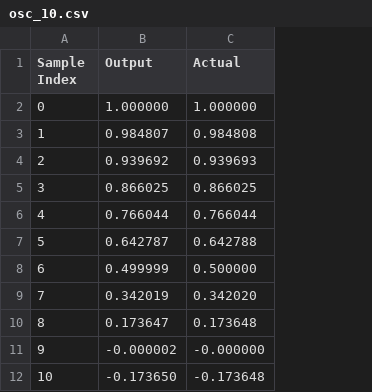
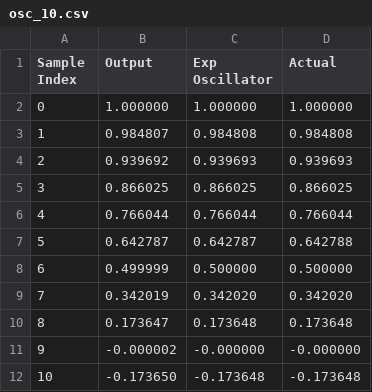
Before and after one commit to Atrix256/DSPIIR, a CSV file: osc_10.csv, drawn as a sheet; only a part is shown; the diff names each change by its address in the sheet, - before the commit and + after, or states it on an @@ line.

Commit message:
exp oscillator

```diff
--- a/osc_10.csv
+++ b/osc_10.csv
+column C (Exp Oscillator), rows 2-12: 1.000000 | 0.984808 | 0.939693 | 0.866025 | 0.766044 | 0.642787 | 0.500000 | 0.342020 | 0.173648 | -0.000000 | -0.173648
```
Also changed, not shown: osc_180.csv, osc_315.csv, 5 other files.
